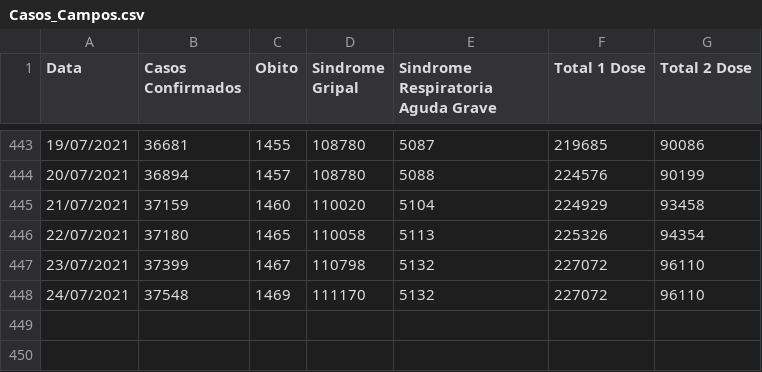
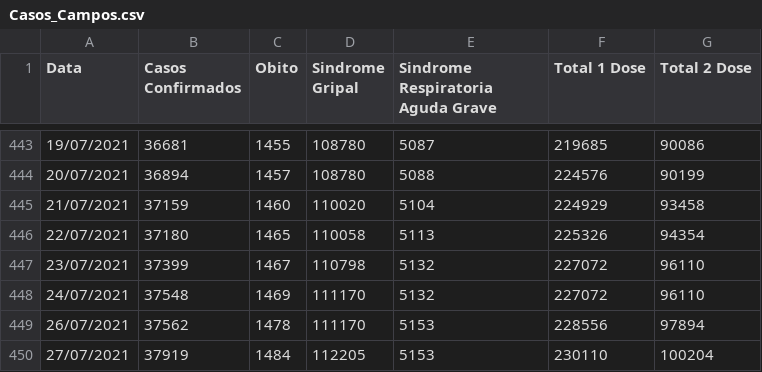
Before and after one commit to Lucas12j/Casos_Covid_Campos_dos_Goytacazes, a CSV file: Casos_Campos.csv, drawn as a sheet; only a part is shown, gaps mark what is left out; the diff names each change by its address in the sheet, - before the commit and + after, or states it on an @@ line.

```diff
--- a/Casos_Campos.csv
+++ b/Casos_Campos.csv
+row 449: 26/07/2021 | 37562 | 1478 | 111170 | 5153 | 228556 | 97894
+row 450: 27/07/2021 | 37919 | 1484 | 112205 | 5153 | 230110 | 100204
```
Also changed, not shown: 1 other file.
